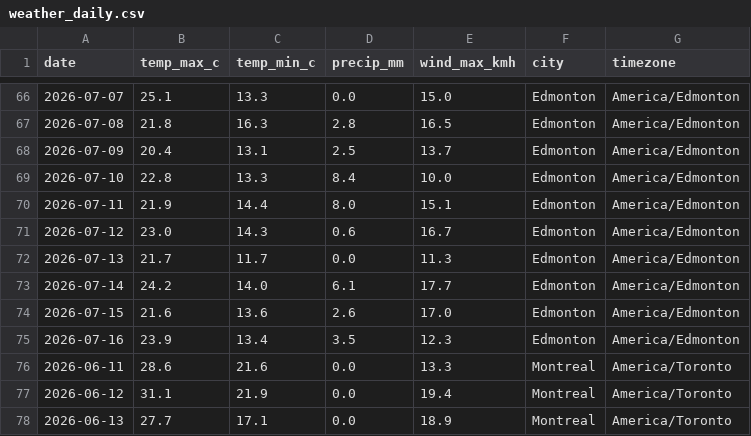
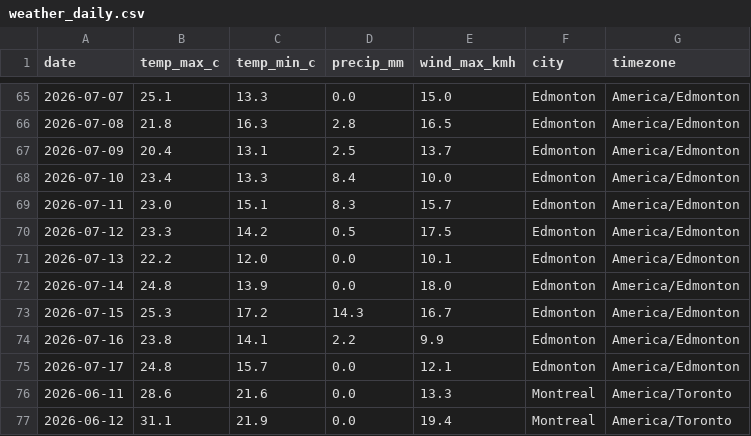
Before and after one commit to imran-ahmed377/weathertracker-ai, a CSV file: output/weather_daily.csv, drawn as a sheet; only a part is shown, gaps mark what is left out; the shorter side is filled out with more unchanged rows; the diff covers the shown part only.

```diff
--- a/output/weather_daily.csv
+++ b/output/weather_daily.csv
@@ -68,9 +67,10 @@ date,temp_max_c,temp_min_c,precip_mm,wind_max_kmh,city,timezone
 2026-07-09,20.4,13.1,2.5,13.7,Edmonton,America/Edmonton
-2026-07-10,22.8,13.3,8.4,10.0,Edmonton,America/Edmonton
-2026-07-11,21.9,14.4,8.0,15.1,Edmonton,America/Edmonton
-2026-07-12,23.0,14.3,0.6,16.7,Edmonton,America/Edmonton
-2026-07-13,21.7,11.7,0.0,11.3,Edmonton,America/Edmonton
-2026-07-14,24.2,14.0,6.1,17.7,Edmonton,America/Edmonton
-2026-07-15,21.6,13.6,2.6,17.0,Edmonton,America/Edmonton
-2026-07-16,23.9,13.4,3.5,12.3,Edmonton,America/Edmonton
+2026-07-10,23.4,13.3,8.4,10.0,Edmonton,America/Edmonton
+2026-07-11,23.0,15.1,8.3,15.7,Edmonton,America/Edmonton
+2026-07-12,23.3,14.2,0.5,17.5,Edmonton,America/Edmonton
+2026-07-13,22.2,12.0,0.0,10.1,Edmonton,America/Edmonton
+2026-07-14,24.8,13.9,0.0,18.0,Edmonton,America/Edmonton
+2026-07-15,25.3,17.2,14.3,16.7,Edmonton,America/Edmonton
+2026-07-16,23.8,14.1,2.2,9.9,Edmonton,America/Edmonton
+2026-07-17,24.8,15.7,0.0,12.1,Edmonton,America/Edmonton
 2026-06-11,28.6,21.6,0.0,13.3,Montreal,America/Toronto
```
Also changed, not shown: 2 added rows, 3 removed rows and 131 edited cells elsewhere in this file, output/weather_observations.csv, 1 other file.
